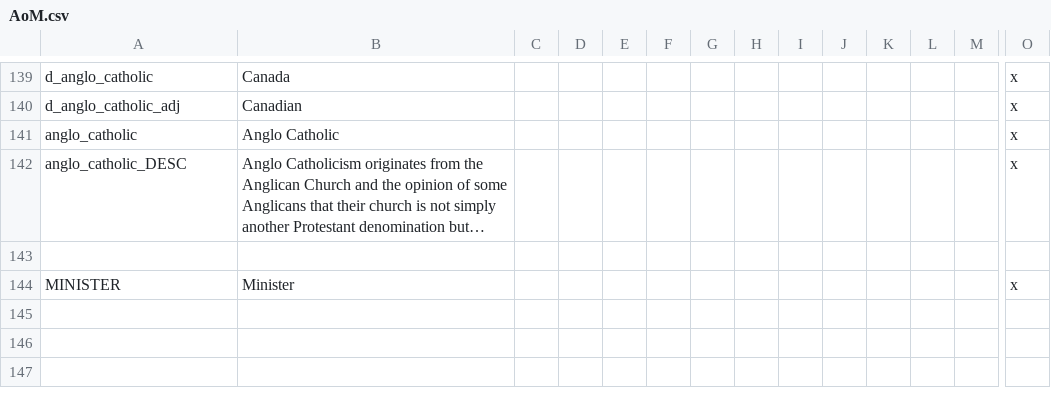
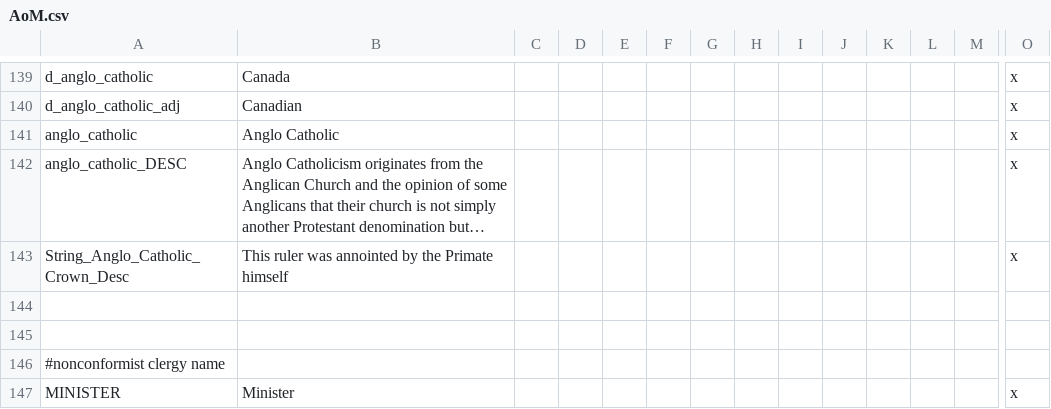
Before and after one commit to MrBadaniel/Aguila-o-Sol, a CSV file: localisation/AoM.csv, drawn as a sheet; only a part is shown, gaps mark what is left out; long unchanged cells end in …; rows hold the shown columns only; the diff names each change by its address in the sheet, - before the commit and + after, or states it on an @@ line.

Commit message:
crowned by hof localisation for anglos

```diff
--- a/localisation/AoM.csv
+++ b/localisation/AoM.csv
+row 143: String_Anglo_Catholic_Crown_Desc | This ruler was annointed by the Primate himself |  |  |  |  |  |  |  |  |  |  |  | x
+row 145: (empty)
+row 146: #nonconformist clergy name
```
Also changed, not shown: 1 other file.
